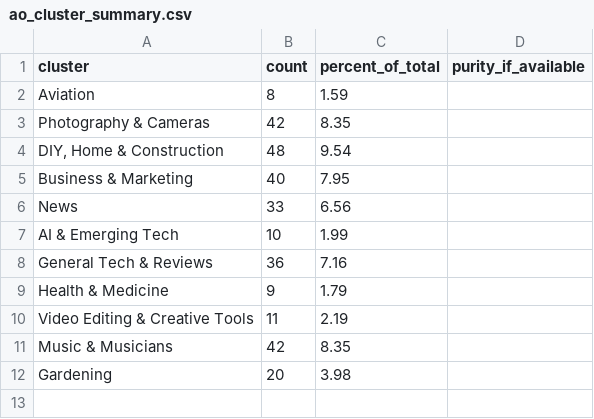
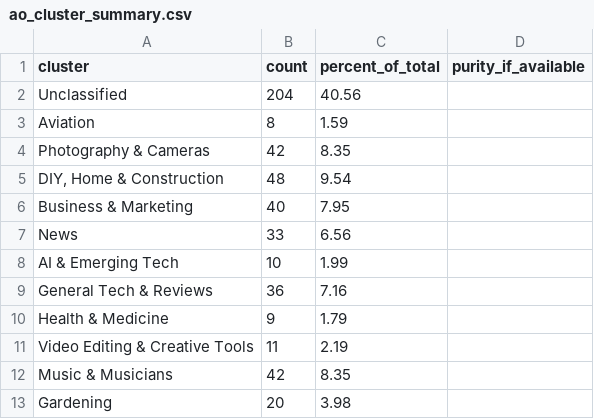
Before and after one commit to mjweav/yt-digest, a CSV file: data/ao_cluster_summary.csv, drawn as a sheet.

Commit message:
fix(ao): governance hotfix — prevent over-demotion; never drop Unclassified; add bypass guard

```diff
--- a/data/ao_cluster_summary.csv
+++ b/data/ao_cluster_summary.csv
@@ -1,2 +1,3 @@
 cluster,count,percent_of_total,purity_if_available
+Unclassified,204,40.56,
 Aviation,8,1.59,
```
Also changed, not shown: 5 other files.
